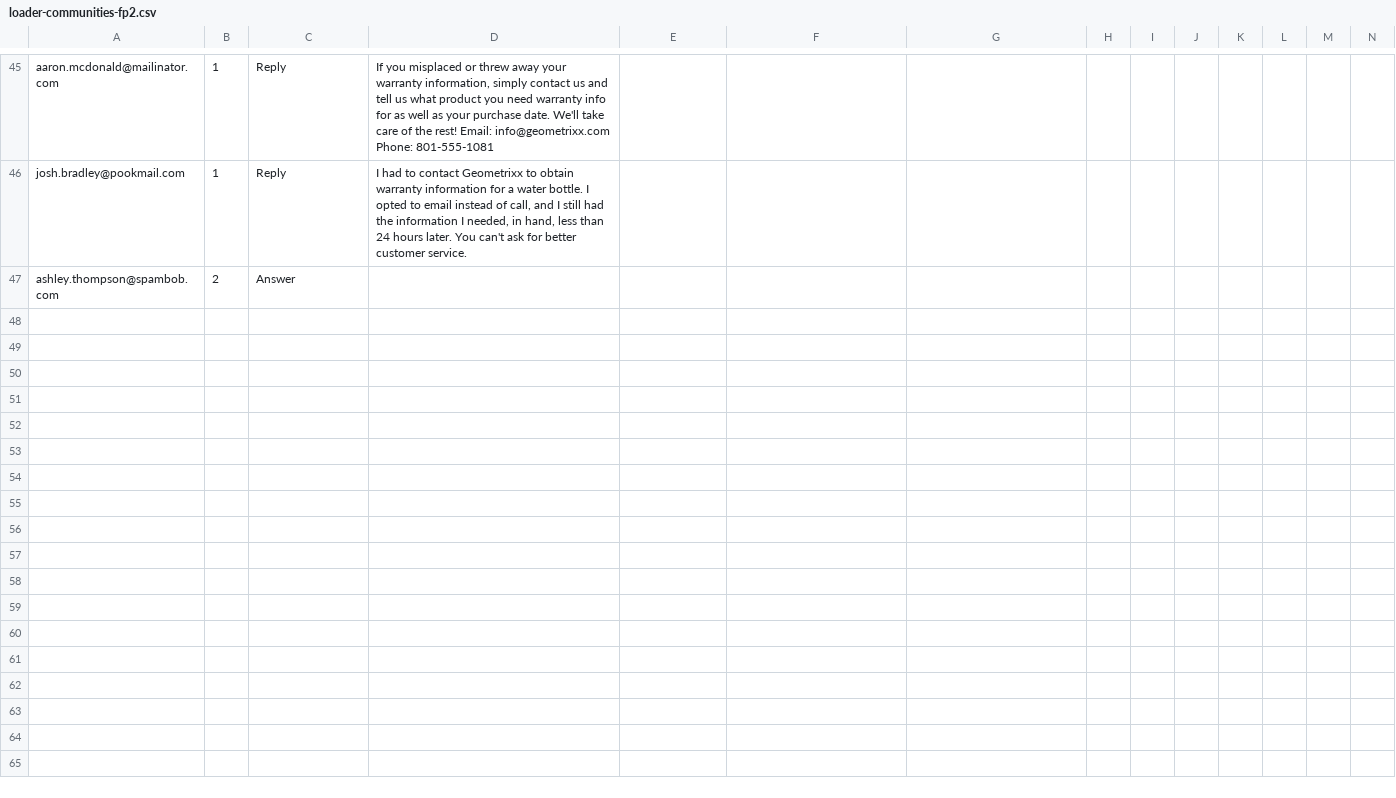
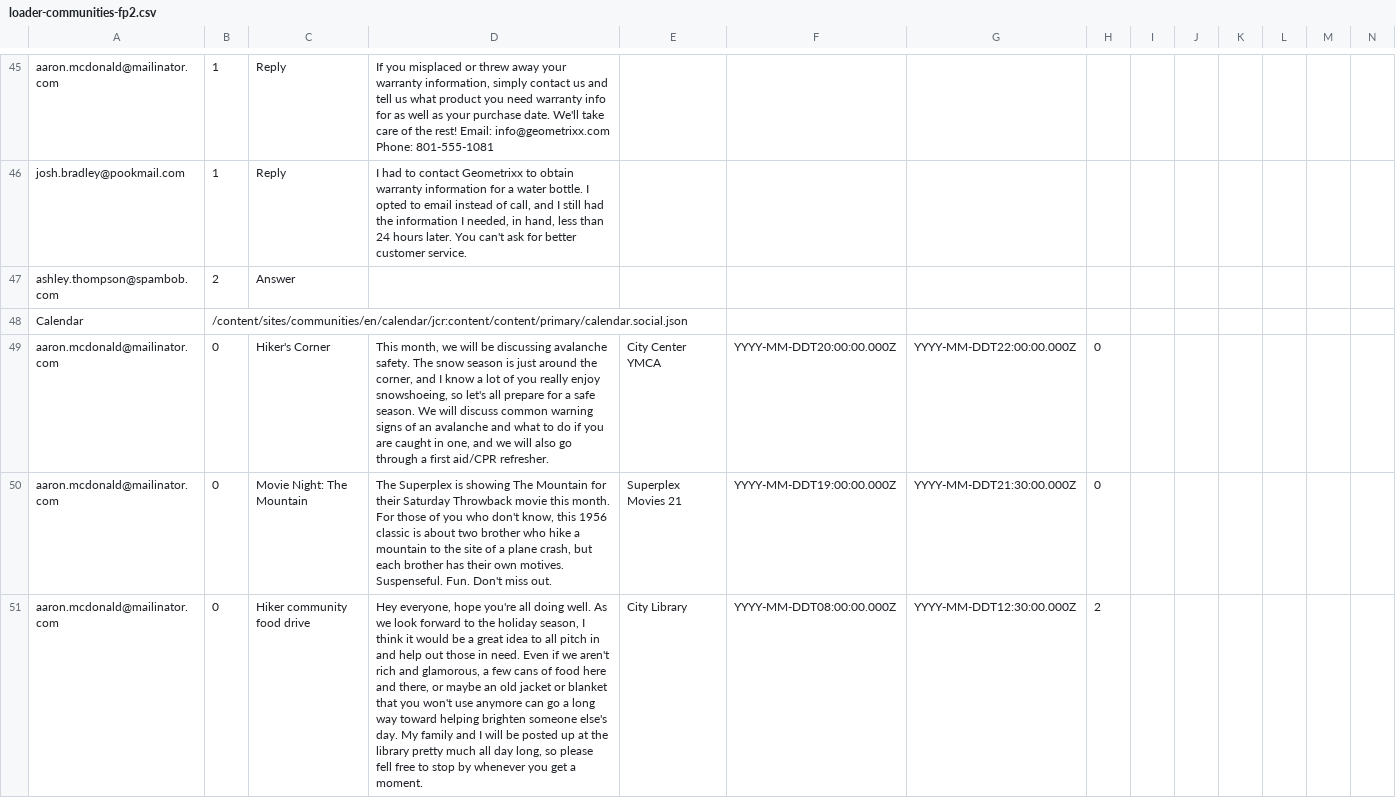
Before and after one commit to Adobe-Marketing-Cloud/aem-demo-machine, a CSV file: dist/community/content/loader-communities-fp2.csv, drawn as a sheet; only a part is shown, gaps mark what is left out; rows hold the shown columns only; the diff covers the shown part only; the diff names each change by its address in the sheet, - before the commit and + after, or states it on an @@ line.

Commit message:
Calendar content for FP3, No Samples demo scenario and final touches to Externalizer support
Former-commit-id: ff47c7978bda02070e2496a8d6de505c8fd4c35d
Former-commit-id: 7437557d447d49fb698c9001da48f55e71630524
Former-commit-id: cadab3dc10e57af4cc3105ca04d6855a3ec630c4

```diff
--- a/dist/community/content/loader-communities-fp2.csv
+++ b/dist/community/content/loader-communities-fp2.csv
+row 48: Calendar | /content/sites/communities/en/calendar/jcr:content/content/primary/calendar.social.json
+row 49: aaron.mcdonald@mailinator.com | 0 | Hiker's Corner | This month, we will be discussing avalanche safety. The snow season is just around the corner, and I know a lot of you really enjoy snowshoeing, so let's all prepare for a safe season. We will discuss common warning signs of an avalanche and what to do if you are caught in one, and we will also go through a first aid/CPR refresher. | City Center YMCA | YYYY-MM-DDT20:00:00.000Z | YYYY-MM-DDT22:00:00.000Z | 0
+row 50: aaron.mcdonald@mailinator.com | 0 | Movie Night: The Mountain | The Superplex is showing The Mountain for their Saturday Throwback movie this month. For those of you who don't know, this 1956 classic is about two brother who hike a mountain to the site of a plane crash, but each brother has their own motives. Suspenseful. Fun. Don't miss out. | Superplex Movies 21 | YYYY-MM-DDT19:00:00.000Z | YYYY-MM-DDT21:30:00.000Z | 0
+row 51: aaron.mcdonald@mailinator.com | 0 | Hiker community food drive | Hey everyone, hope you're all doing well. As we look forward to the holiday season, I think it would be a great idea to all pitch in and help out those in need. Even if we aren't rich and glamorous, a few cans of food here and there, or maybe an old jacket or blanket that you won't use anymore can go a long way toward helping brighten someone else's day. My family and I will be posted up at the library pretty much all day long, so please fell free to stop by whenever you get a moment. | City Library | YYYY-MM-DDT08:00:00.000Z | YYYY-MM-DDT12:30:00.000Z | 2
```
Also changed, not shown: 10 added rows elsewhere in this file, dist/community/samples/loader-guide.csv, dist/community/samples/loader-outdoors.csv, 5 other files.
